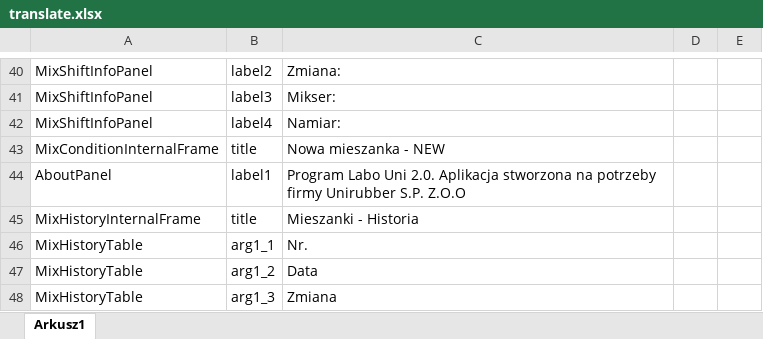
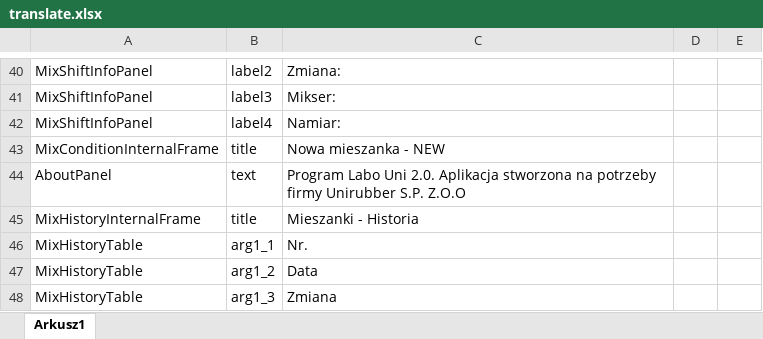
Before and after one commit to michupokielichu/Workspace, an Excel workbook: LaboUni/rsrc/translate.xlsx, sheet Arkusz1, drawn as a sheet; only a part is shown, gaps mark what is left out; values as stored, in another font and other column widths than the file's, no borders; the diff covers the shown part only; the diff names each change by its address in the sheet, - before the commit and + after, or states it on an @@ line.

```diff
--- a/LaboUni/rsrc/translate.xlsx (sheet Arkusz1)
+++ b/LaboUni/rsrc/translate.xlsx (sheet Arkusz1)
-B44: label1
+B44: text
```
Also changed, not shown: 9 added rows, 3 removed rows and 10 edited cells elsewhere in this sheet, 29 other files.
